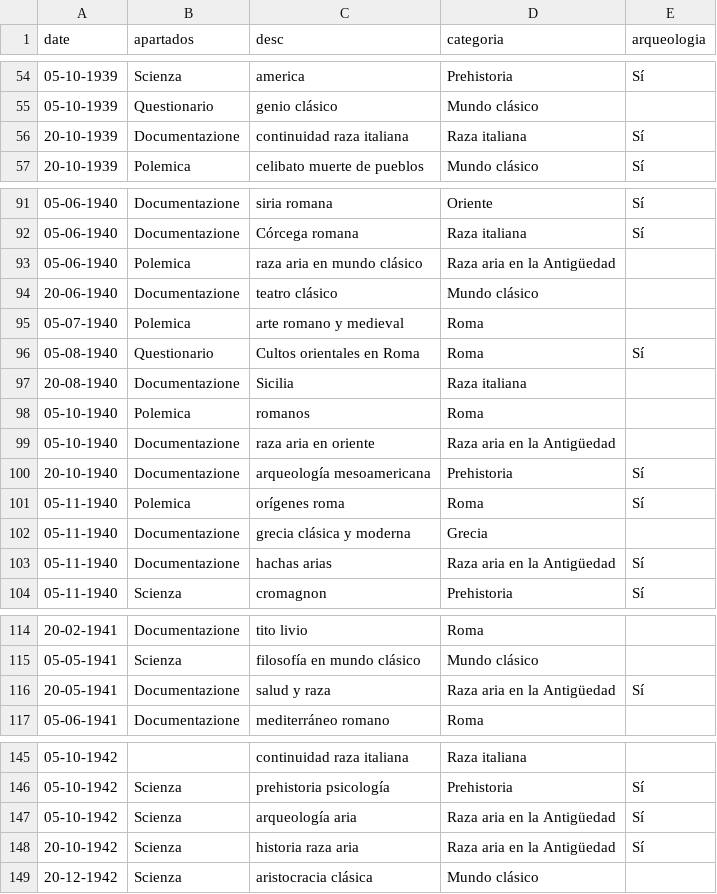
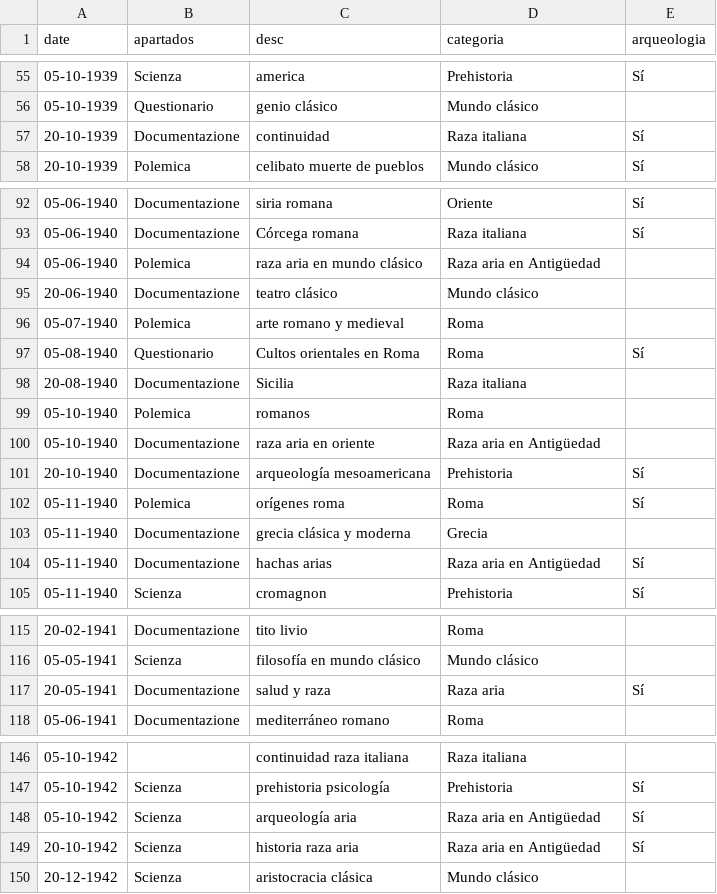
Before and after one commit to odilf/arqueologia-ddr-graficos, a CSV file: articles.csv, drawn as a sheet; only a part is shown, gaps mark what is left out; the diff covers the shown part only.

```diff
--- a/articles.csv
+++ b/articles.csv
@@ -55,3 +56,3 @@ date,apartados,desc,categoria,arqueologia
 05-10-1939,Questionario,genio clásico,Mundo clásico,
-20-10-1939,Documentazione,continuidad raza italiana,Raza italiana,Sí
+20-10-1939,Documentazione,continuidad,Raza italiana,Sí
 20-10-1939,Polemica,celibato muerte de pueblos,Mundo clásico,Sí
@@ -92,3 +93,3 @@ date,apartados,desc,categoria,arqueologia
 05-06-1940,Documentazione,Córcega romana,Raza italiana,Sí
-05-06-1940,Polemica,raza aria en mundo clásico,Raza aria en la Antigüedad,
+05-06-1940,Polemica,raza aria en mundo clásico,Raza aria en Antigüedad,
 20-06-1940,Documentazione,teatro clásico,Mundo clásico,
@@ -98,3 +99,3 @@ date,apartados,desc,categoria,arqueologia
 05-10-1940,Polemica,romanos,Roma,
-05-10-1940,Documentazione,raza aria en oriente,Raza aria en la Antigüedad,
+05-10-1940,Documentazione,raza aria en oriente,Raza aria en Antigüedad,
 20-10-1940,Documentazione,arqueología mesoamericana,Prehistoria,Sí
@@ -102,3 +103,3 @@ date,apartados,desc,categoria,arqueologia
 05-11-1940,Documentazione,grecia clásica y moderna,Grecia,
-05-11-1940,Documentazione,hachas arias,Raza aria en la Antigüedad,Sí
+05-11-1940,Documentazione,hachas arias,Raza aria en Antigüedad,Sí
 05-11-1940,Scienza,cromagnon,Prehistoria,Sí
@@ -115,3 +116,3 @@ date,apartados,desc,categoria,arqueologia
 05-05-1941,Scienza,filosofía en mundo clásico,Mundo clásico,
-20-05-1941,Documentazione,salud y raza,Raza aria en la Antigüedad,Sí
+20-05-1941,Documentazione,salud y raza,Raza aria,Sí
 05-06-1941,Documentazione,mediterráneo romano,Roma,
@@ -146,4 +147,4 @@ date,apartados,desc,categoria,arqueologia
 05-10-1942,Scienza,prehistoria psicología,Prehistoria,Sí
-05-10-1942,Scienza,arqueología aria,Raza aria en la Antigüedad,Sí
-20-10-1942,Scienza,historia raza aria,Raza aria en la Antigüedad,Sí
+05-10-1942,Scienza,arqueología aria,Raza aria en Antigüedad,Sí
+20-10-1942,Scienza,historia raza aria,Raza aria en Antigüedad,Sí
 20-12-1942,Scienza,aristocracia clásica,Mundo clásico,
```
Also changed, not shown: 1 added row and 22 edited cells elsewhere in this file, figures.csv, 10 other files.
